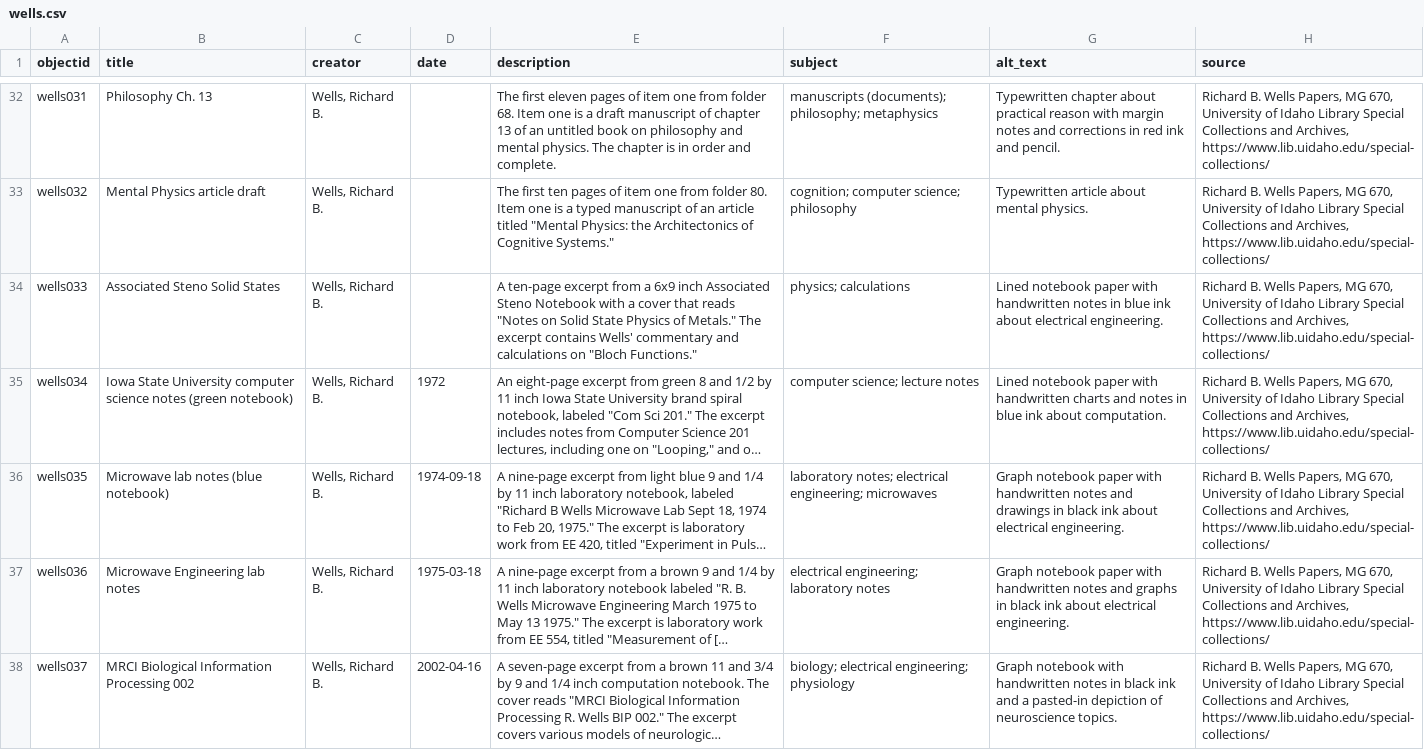
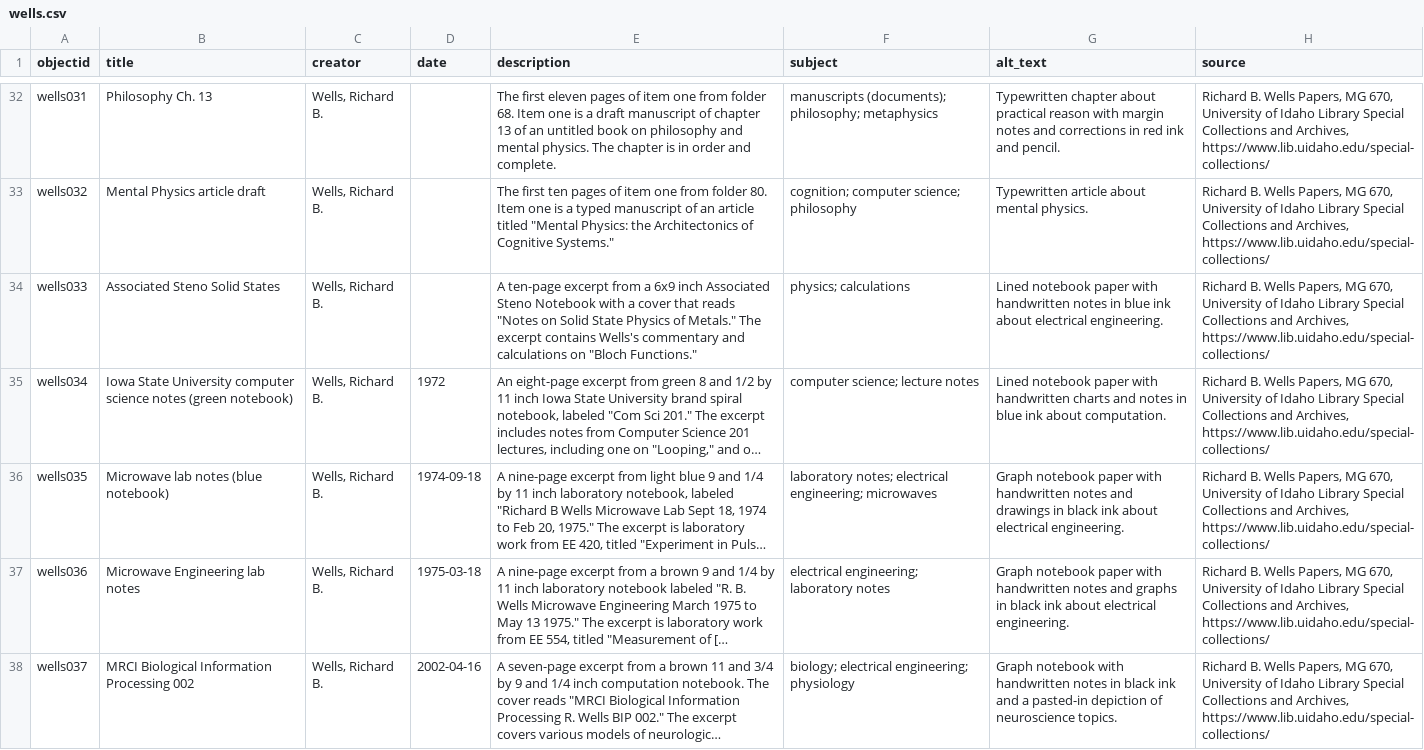
Before and after one commit to uidaholib/documents-digital-collections-template, a CSV file: _data/wells.csv, drawn as a sheet; only a part is shown, gaps mark what is left out; long unchanged cells end in …; the diff covers the shown part only; the diff names each change by its address in the sheet, - before the commit and + after, or states it on an @@ line.

Commit message:
standardize wells's possessive in metadata

```diff
--- a/_data/wells.csv
+++ b/_data/wells.csv
-E34 (description): …excerpt contains Wells' commentary and…
+E34 (description): …excerpt contains Wells's commentary and…
```
Also changed, not shown: 20 edited cells elsewhere in this file.
